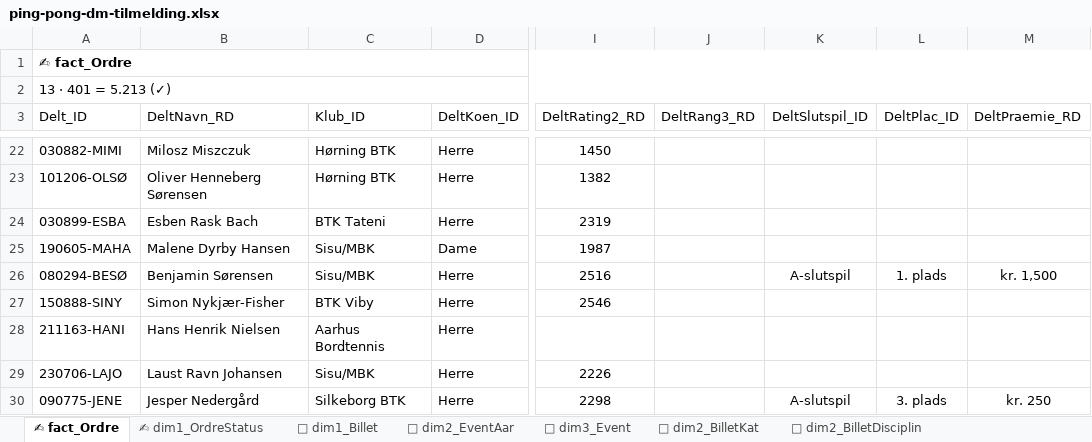
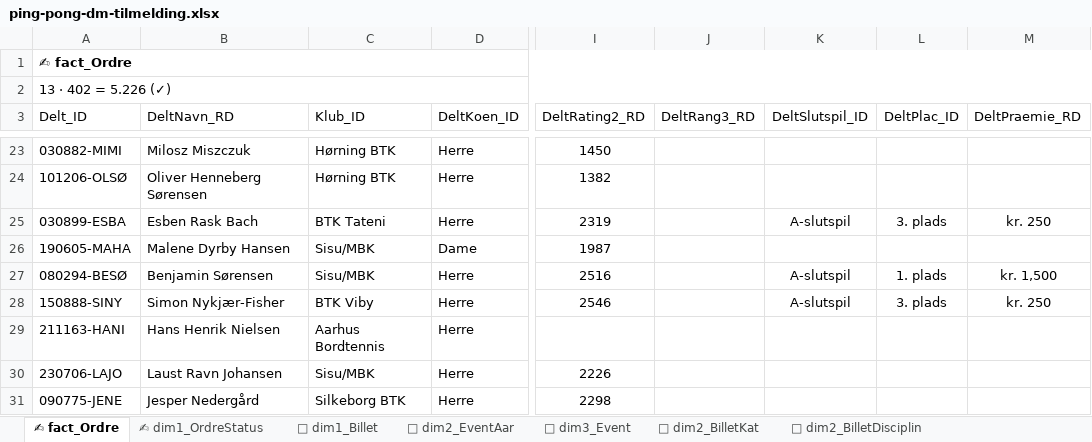
Before and after one commit to bsbenja/ping-pong-dm, an Excel workbook: filer/data/input/ping-pong-dm-tilmelding.xlsx, sheet ✍ fact_Ordre, drawn as a sheet; only a part is shown, gaps mark what is left out; values as stored, in another font and other column widths than the file's, no borders; table styles not drawn; addresses are those after the commit; the diff covers the shown part only; the diff names each change by its address in the sheet, - before the commit and + after, or states it on an @@ line.

Commit message:
main

```diff
--- a/filer/data/input/ping-pong-dm-tilmelding.xlsx (sheet ✍ fact_Ordre)
+++ b/filer/data/input/ping-pong-dm-tilmelding.xlsx (sheet ✍ fact_Ordre)
-A2 (Delt_ID): 13 · 401 = 5.213 (✓)
+A2 (Delt_ID): 13 · 402 = 5.226 (✓)
-K25 (DeltSlutspil_ID): (empty)
+K25 (DeltSlutspil_ID): A-slutspil
-L25 (DeltPlac_ID): (empty)
+L25 (DeltPlac_ID): 3. plads
-M25 (DeltPraemie_RD): (empty)
+M25 (DeltPraemie_RD): kr. 250
-K28 (DeltSlutspil_ID): (empty)
+K28 (DeltSlutspil_ID): A-slutspil
-L28 (DeltPlac_ID): (empty)
+L28 (DeltPlac_ID): 3. plads
-M28 (DeltPraemie_RD): (empty)
+M28 (DeltPraemie_RD): kr. 250
-K31 (DeltSlutspil_ID): A-slutspil
+K31 (DeltSlutspil_ID): (empty)
-L31 (DeltPlac_ID): 3. plads
+L31 (DeltPlac_ID): (empty)
-M31 (DeltPraemie_RD): kr. 250
+M31 (DeltPraemie_RD): (empty)
```
Also changed, not shown: 1 added row and 12 edited cells elsewhere in this sheet, sheet Inputstatus.
